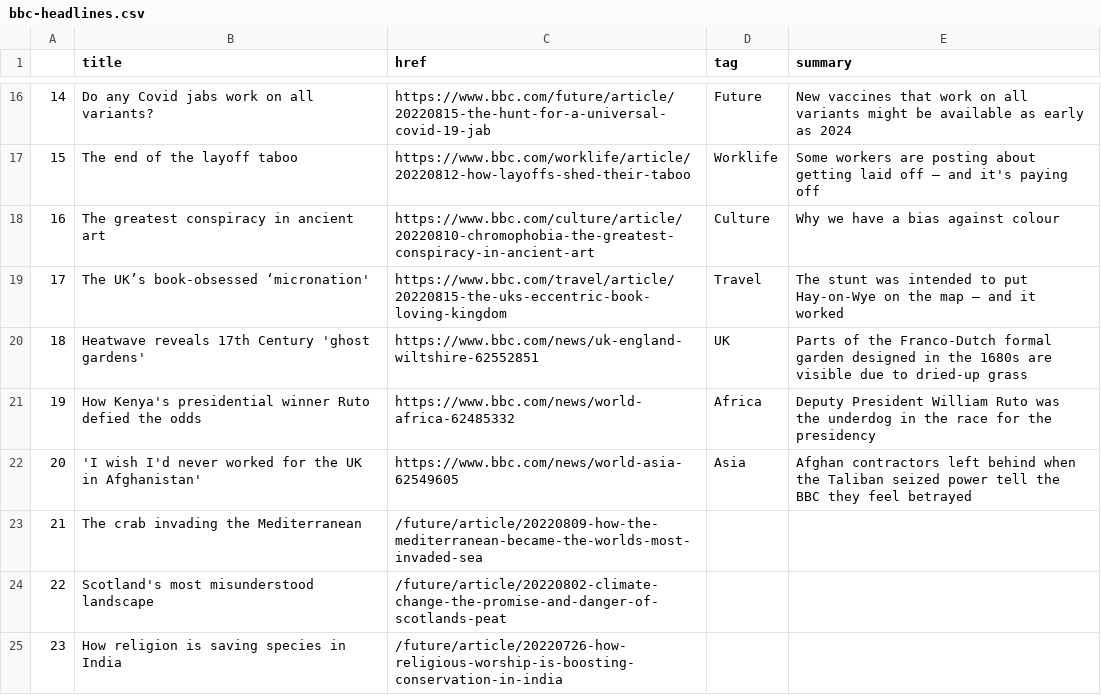
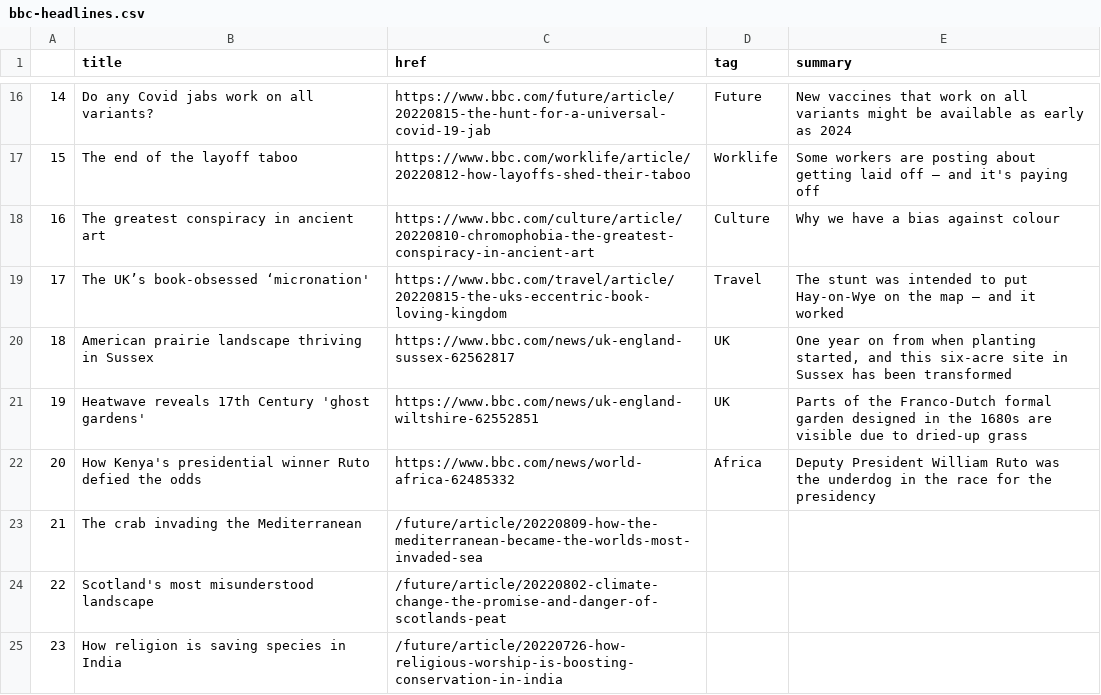
Before and after one commit to msalexford/automatic-scraper, a CSV file: bbc-headlines.csv, drawn as a sheet; only a part is shown, gaps mark what is left out; removed rows and columns are numbered as before the commit, all else as after; the diff names each change by its address in the sheet, - before the commit and + after, or states it on an @@ line.

```diff
--- a/bbc-headlines.csv
+++ b/bbc-headlines.csv
+row 20: 18 | American prairie landscape thriving in Sussex | https://www.bbc.com/news/uk-england-sussex-62562817 | UK | One year on from when planting started, and this six-acre site in Sussex has been transformed
@@ column A renumbered between rows 21 and 22 @@
-row 22: 20 | 'I wish I'd never worked for the UK in Afghanistan' | https://www.bbc.com/news/world-asia-62549605 | Asia | Afghan contractors left behind when the Taliban seized power tell the BBC they feel betrayed
```
